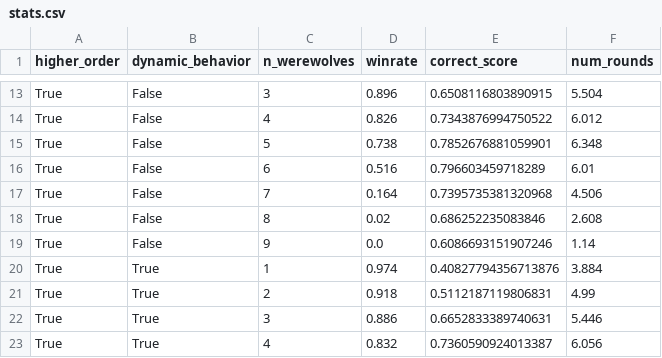
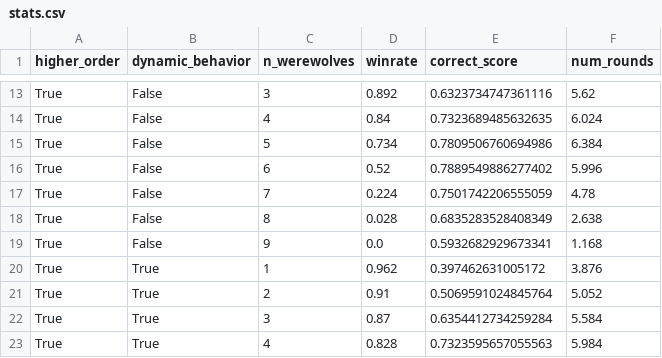
Before and after one commit to mau-p/LogicalWerewolves, a CSV file: stats.csv, drawn as a sheet; only a part is shown, gaps mark what is left out; the diff covers the shown part only; the diff names each change by its address in the sheet, - before the commit and + after, or states it on an @@ line.

```diff
--- a/stats.csv
+++ b/stats.csv
-D13 (winrate): 0.896
+D13 (winrate): 0.892
-E13 (correct_score): 0.6508116803890915
+E13 (correct_score): 0.6323734747361116
-F13 (num_rounds): 5.504
+F13 (num_rounds): 5.62
-D14 (winrate): 0.826
+D14 (winrate): 0.84
-E14 (correct_score): 0.7343876994750522
+E14 (correct_score): 0.7323689485632635
-F14 (num_rounds): 6.012
+F14 (num_rounds): 6.024
-D15 (winrate): 0.738
+D15 (winrate): 0.734
-E15 (correct_score): 0.7852676881059901
+E15 (correct_score): 0.7809506760694986
-F15 (num_rounds): 6.348
+F15 (num_rounds): 6.384
-D16 (winrate): 0.516
+D16 (winrate): 0.52
-E16 (correct_score): 0.796603459718289
+E16 (correct_score): 0.7889549886277402
-F16 (num_rounds): 6.01
+F16 (num_rounds): 5.996
-D17 (winrate): 0.164
+D17 (winrate): 0.224
-E17 (correct_score): 0.7395735381320968
+E17 (correct_score): 0.7501742206555059
-F17 (num_rounds): 4.506
+F17 (num_rounds): 4.78
-D18 (winrate): 0.02
+D18 (winrate): 0.028
-E18 (correct_score): 0.686252235083846
+E18 (correct_score): 0.6835283528408349
-F18 (num_rounds): 2.608
+F18 (num_rounds): 2.638
-E19 (correct_score): 0.6086693151907246
+E19 (correct_score): 0.5932682929673341
-F19 (num_rounds): 1.14
+F19 (num_rounds): 1.168
-D20 (winrate): 0.974
+D20 (winrate): 0.962
-E20 (correct_score): 0.40827794356713876
+E20 (correct_score): 0.397462631005172
-F20 (num_rounds): 3.884
+F20 (num_rounds): 3.876
-D21 (winrate): 0.918
+D21 (winrate): 0.91
-E21 (correct_score): 0.5112187119806831
+E21 (correct_score): 0.5069591024845764
-F21 (num_rounds): 4.99
+F21 (num_rounds): 5.052
-D22 (winrate): 0.886
+D22 (winrate): 0.87
-E22 (correct_score): 0.6652833389740631
+E22 (correct_score): 0.6354412734259284
-F22 (num_rounds): 5.446
+F22 (num_rounds): 5.584
-D23 (winrate): 0.832
+D23 (winrate): 0.828
-E23 (correct_score): 0.7360590924013387
+E23 (correct_score): 0.7323595657055563
-F23 (num_rounds): 6.056
+F23 (num_rounds): 5.984
```
Also changed, not shown: 45 edited cells elsewhere in this file, 2 other files.
